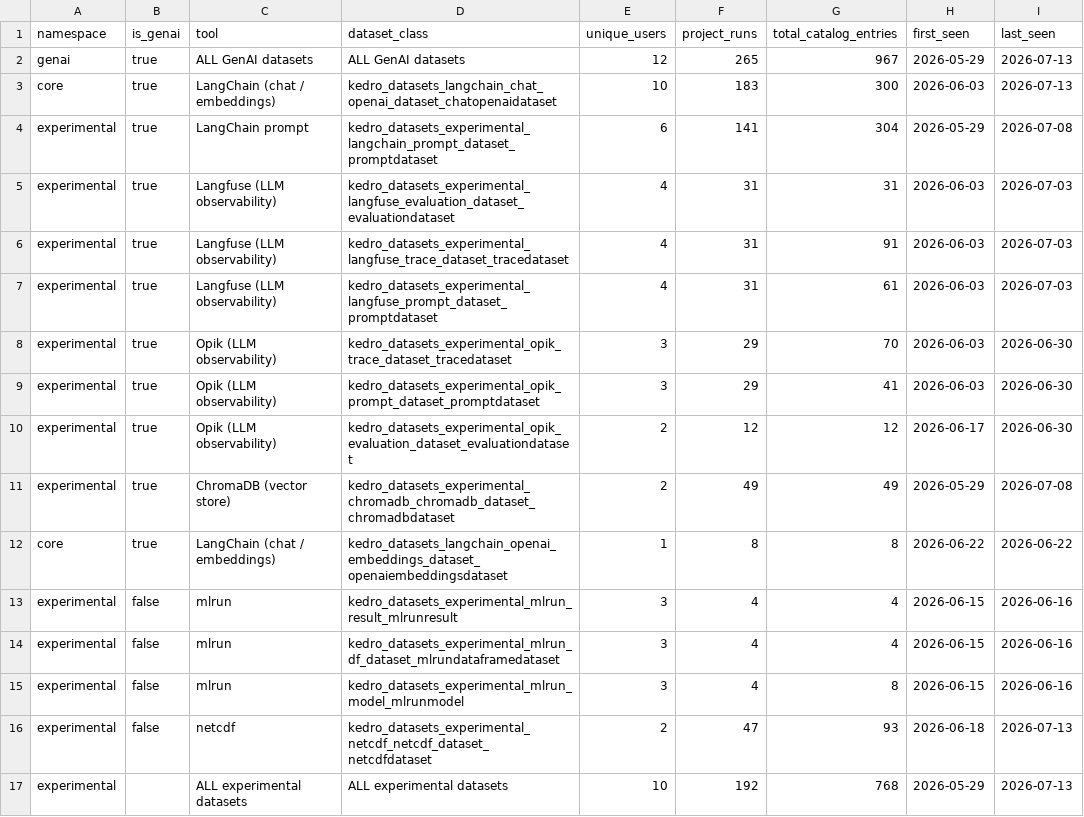
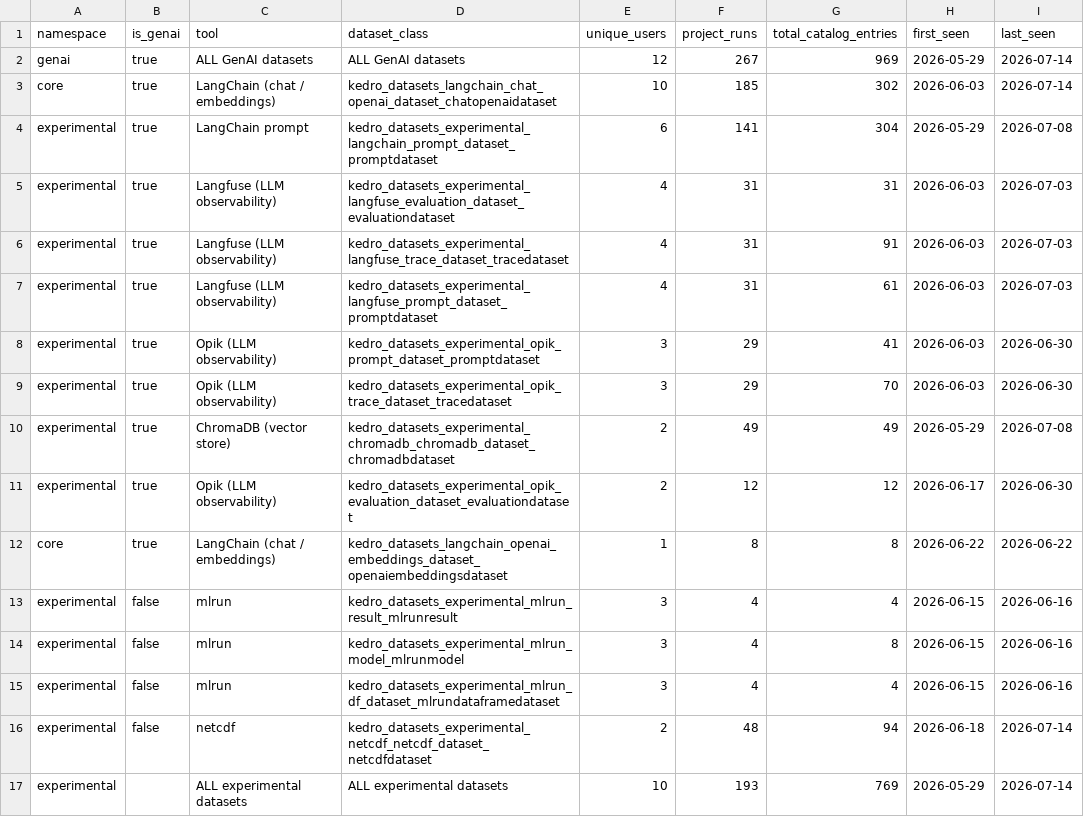
Before and after one commit to kedro-org/kedro-pycafe-data, a CSV file: data/02_intermediate/experimental_dataset_usage_summary.csv, drawn as a sheet.

```diff
--- a/data/02_intermediate/experimental_dataset_usage_summary.csv
+++ b/data/02_intermediate/experimental_dataset_usage_summary.csv
@@ -1,4 +1,4 @@
 "namespace","is_genai","tool","dataset_class","unique_users","project_runs","total_catalog_entries","first_seen","last_seen"
-"genai",true,"ALL GenAI datasets","ALL GenAI datasets",12,265,967,2026-05-29,2026-07-13
-"core",true,"LangChain (chat / embeddings)","kedro_datasets_langchain_chat_openai_dataset_chatopenaidataset",10,183,300,2026-06-03,2026-07-13
+"genai",true,"ALL GenAI datasets","ALL GenAI datasets",12,267,969,2026-05-29,2026-07-14
+"core",true,"LangChain (chat / embeddings)","kedro_datasets_langchain_chat_openai_dataset_chatopenaidataset",10,185,302,2026-06-03,2026-07-14
 "experimental",true,"LangChain prompt","kedro_datasets_experimental_langchain_prompt_dataset_promptdataset",6,141,304,2026-05-29,2026-07-08
@@ -7,11 +7,11 @@
 "experimental",true,"Langfuse (LLM observability)","kedro_datasets_experimental_langfuse_prompt_dataset_promptdataset",4,31,61,2026-06-03,2026-07-03
+"experimental",true,"Opik (LLM observability)","kedro_datasets_experimental_opik_prompt_dataset_promptdataset",3,29,41,2026-06-03,2026-06-30
 "experimental",true,"Opik (LLM observability)","kedro_datasets_experimental_opik_trace_dataset_tracedataset",3,29,70,2026-06-03,2026-06-30
-"experimental",true,"Opik (LLM observability)","kedro_datasets_experimental_opik_prompt_dataset_promptdataset",3,29,41,2026-06-03,2026-06-30
+"experimental",true,"ChromaDB (vector store)","kedro_datasets_experimental_chromadb_chromadb_dataset_chromadbdataset",2,49,49,2026-05-29,2026-07-08
 "experimental",true,"Opik (LLM observability)","kedro_datasets_experimental_opik_evaluation_dataset_evaluationdataset",2,12,12,2026-06-17,2026-06-30
-"experimental",true,"ChromaDB (vector store)","kedro_datasets_experimental_chromadb_chromadb_dataset_chromadbdataset",2,49,49,2026-05-29,2026-07-08
 "core",true,"LangChain (chat / embeddings)","kedro_datasets_langchain_openai_embeddings_dataset_openaiembeddingsdataset",1,8,8,2026-06-22,2026-06-22
 "experimental",false,"mlrun","kedro_datasets_experimental_mlrun_result_mlrunresult",3,4,4,2026-06-15,2026-06-16
+"experimental",false,"mlrun","kedro_datasets_experimental_mlrun_model_mlrunmodel",3,4,8,2026-06-15,2026-06-16
 "experimental",false,"mlrun","kedro_datasets_experimental_mlrun_df_dataset_mlrundataframedataset",3,4,4,2026-06-15,2026-06-16
-"experimental",false,"mlrun","kedro_datasets_experimental_mlrun_model_mlrunmodel",3,4,8,2026-06-15,2026-06-16
-"experimental",false,"netcdf","kedro_datasets_experimental_netcdf_netcdf_dataset_netcdfdataset",2,47,93,2026-06-18,2026-07-13
-"experimental",,"ALL experimental datasets","ALL experimental datasets",10,192,768,2026-05-29,2026-07-13
+"experimental",false,"netcdf","kedro_datasets_experimental_netcdf_netcdf_dataset_netcdfdataset",2,48,94,2026-06-18,2026-07-14
+"experimental",,"ALL experimental datasets","ALL experimental datasets",10,193,769,2026-05-29,2026-07-14
```
Also changed, not shown: data/02_intermediate/cohort_retention.csv, data/02_intermediate/downloads_by_country.csv, 7 other files.
